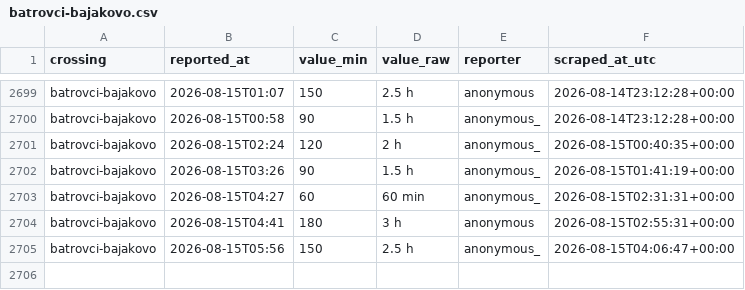
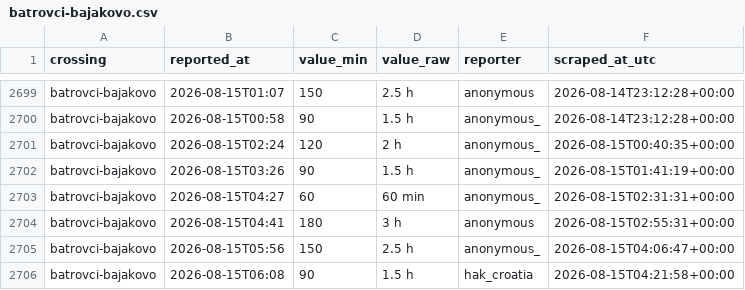
Before and after one commit to brankojosipovic/border-wait, a CSV file: data/batrovci-bajakovo.csv, drawn as a sheet; only a part is shown, gaps mark what is left out.

```diff
--- a/data/batrovci-bajakovo.csv
+++ b/data/batrovci-bajakovo.csv
@@ -2705 +2705,2 @@ batrovci-bajakovo,2026-08-15T04:41,180,3 h,anonymous,2026-08-15T02:55:31+00:00
 batrovci-bajakovo,2026-08-15T05:56,150,2.5 h,anonymous_,2026-08-15T04:06:47+00:00
+batrovci-bajakovo,2026-08-15T06:08,90,1.5 h,hak_croatia,2026-08-15T04:21:58+00:00
```
Also changed, not shown: data/bajakovo-batrovci.csv, data/summary_monthly.csv.
